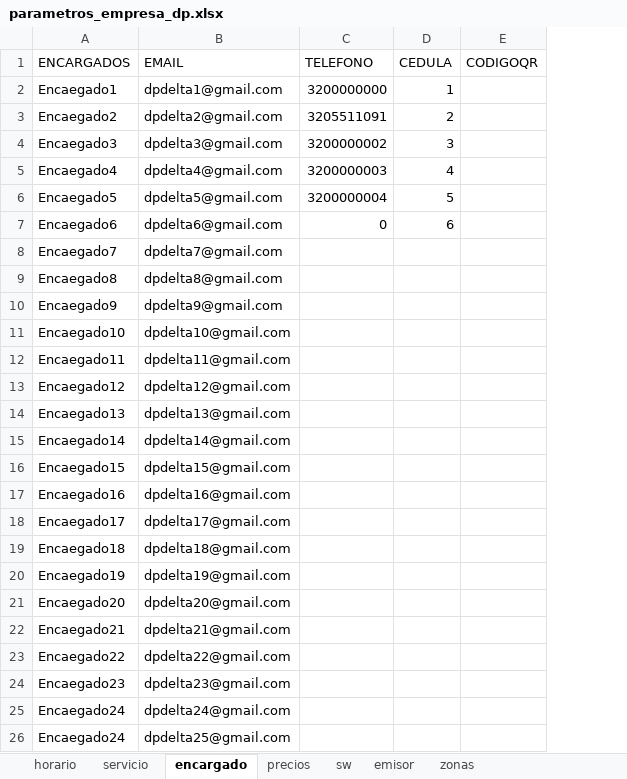
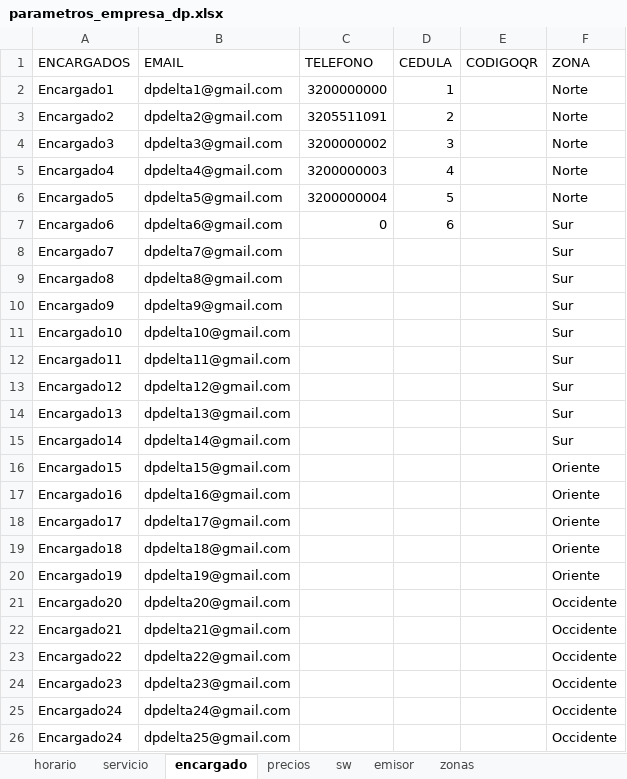
Before and after one commit to jagt2024/reservar, an Excel workbook: DP-Andres/archivos/parametros_empresa_dp.xlsx, sheet encargado, drawn as a sheet; values as stored, in another font and other column widths than the file's, no borders; the diff names each change by its address in the sheet, - before the commit and + after, or states it on an @@ line.

```diff
--- a/DP-Andres/archivos/parametros_empresa_dp.xlsx (sheet encargado)
+++ b/DP-Andres/archivos/parametros_empresa_dp.xlsx (sheet encargado)
+column F (ZONA), rows 2-26: Norte | Norte | Norte | Norte | Norte | Sur | Sur | Sur | Sur | Sur | Sur | Sur | Sur | Sur | Oriente | Oriente | Oriente | Oriente | Oriente | Occidente | Occidente | Occidente | Occidente | Occidente | Occidente
-A2 (ENCARGADOS): Encaegado1
+A2 (ENCARGADOS): Encargado1
-A3 (ENCARGADOS): Encaegado2
+A3 (ENCARGADOS): Encargado2
-A4 (ENCARGADOS): Encaegado3
+A4 (ENCARGADOS): Encargado3
-A5 (ENCARGADOS): Encaegado4
+A5 (ENCARGADOS): Encargado4
-A6 (ENCARGADOS): Encaegado5
+A6 (ENCARGADOS): Encargado5
-A7 (ENCARGADOS): Encaegado6
+A7 (ENCARGADOS): Encargado6
-A8 (ENCARGADOS): Encaegado7
+A8 (ENCARGADOS): Encargado7
-A9 (ENCARGADOS): Encaegado8
+A9 (ENCARGADOS): Encargado8
-A10 (ENCARGADOS): Encaegado9
+A10 (ENCARGADOS): Encargado9
-A11 (ENCARGADOS): Encaegado10
+A11 (ENCARGADOS): Encargado10
-A12 (ENCARGADOS): Encaegado11
+A12 (ENCARGADOS): Encargado11
-A13 (ENCARGADOS): Encaegado12
+A13 (ENCARGADOS): Encargado12
-A14 (ENCARGADOS): Encaegado13
+A14 (ENCARGADOS): Encargado13
-A15 (ENCARGADOS): Encaegado14
+A15 (ENCARGADOS): Encargado14
-A16 (ENCARGADOS): Encaegado15
+A16 (ENCARGADOS): Encargado15
-A17 (ENCARGADOS): Encaegado16
+A17 (ENCARGADOS): Encargado16
-A18 (ENCARGADOS): Encaegado17
+A18 (ENCARGADOS): Encargado17
-A19 (ENCARGADOS): Encaegado18
+A19 (ENCARGADOS): Encargado18
-A20 (ENCARGADOS): Encaegado19
+A20 (ENCARGADOS): Encargado19
-A21 (ENCARGADOS): Encaegado20
+A21 (ENCARGADOS): Encargado20
-A22 (ENCARGADOS): Encaegado21
+A22 (ENCARGADOS): Encargado21
-A23 (ENCARGADOS): Encaegado22
+A23 (ENCARGADOS): Encargado22
-A24 (ENCARGADOS): Encaegado23
+A24 (ENCARGADOS): Encargado23
-A25:A26 (ENCARGADOS): Encaegado24
+A25:A26 (ENCARGADOS): Encargado24
```
Also changed, not shown: sheet precios, sheet servicio, sheet emisor, sheet horario, 45 other files.
